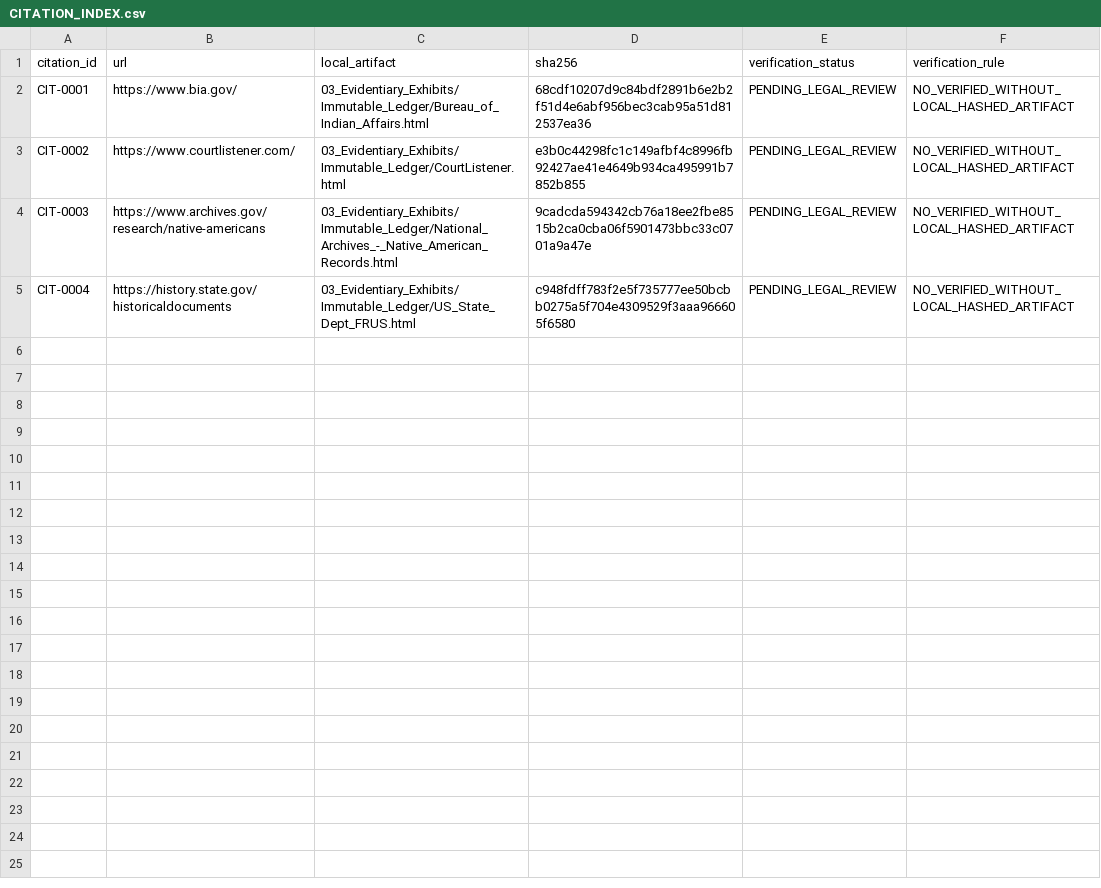
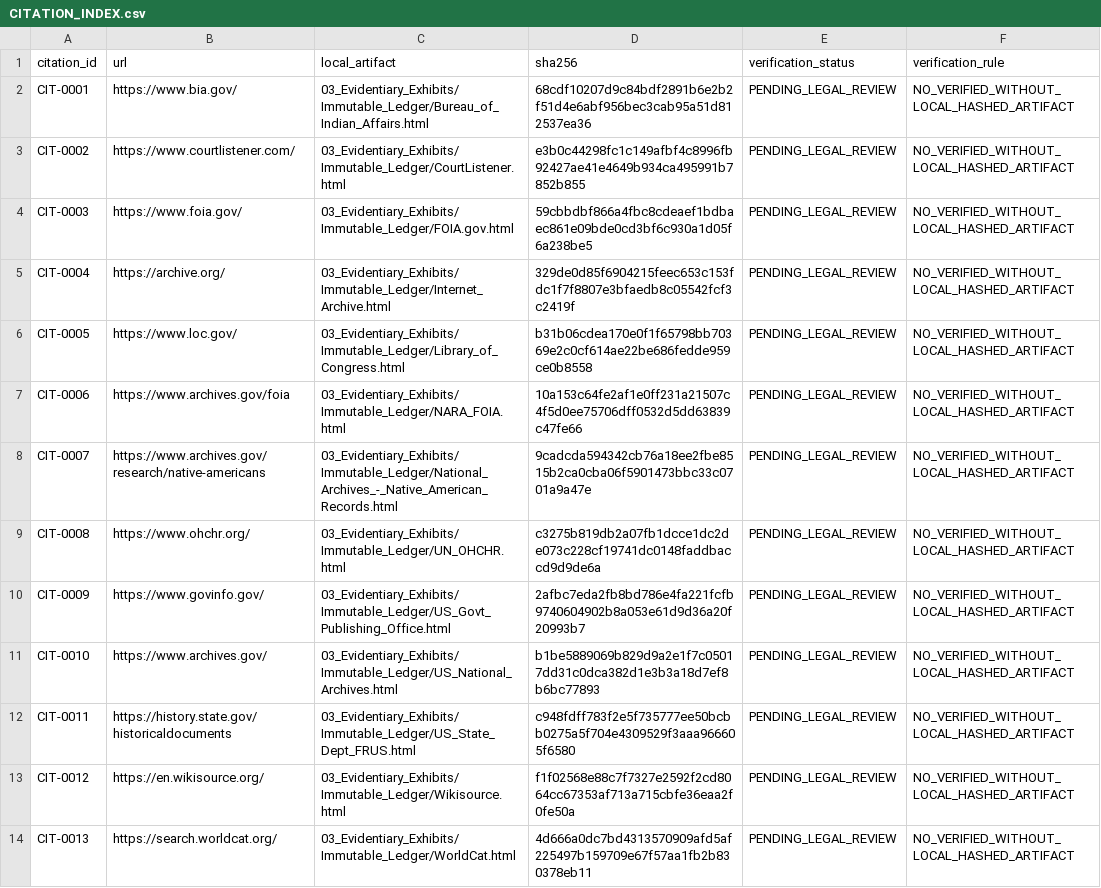
Before and after one commit to GlobalRestitutionAlliance/turtle-island-us-ca-united-auburn-indian-community-of-the-au-master-litigation, a CSV file: 03_Evidentiary_Exhibits/CITATION_INDEX.csv, drawn as a sheet.

Commit message:
Batch 2b: harvest expanded sources, citations, manifests

```diff
--- a/03_Evidentiary_Exhibits/CITATION_INDEX.csv
+++ b/03_Evidentiary_Exhibits/CITATION_INDEX.csv
@@ -3,3 +3,12 @@ CIT-0001,https://www.bia.gov/,03_Evidentiary_Exhibits/Immutable_Ledger/Bureau_of
 CIT-0002,https://www.courtlistener.com/,03_Evidentiary_Exhibits/Immutable_Ledger/CourtListener.html,e3b0c44298fc1c149afbf4c8996fb92427ae41e4649b934ca495991b7852b855,PENDING_LEGAL_REVIEW,NO_VERIFIED_WITHOUT_LOCAL_HASHED_ARTIFACT
-CIT-0003,https://www.archives.gov/research/native-americans,03_Evidentiary_Exhibits/Immutable_Ledger/National_Archives_-_Native_American_Records.html,9cadcda594342cb76a18ee2fbe8515b2ca0cba06f5901473bbc33c0701a9a47e,PENDING_LEGAL_REVIEW,NO_VERIFIED_WITHOUT_LOCAL_HASHED_ARTIFACT
-CIT-0004,https://history.state.gov/historicaldocuments,03_Evidentiary_Exhibits/Immutable_Ledger/US_State_Dept_FRUS.html,c948fdff783f2e5f735777ee50bcbb0275a5f704e4309529f3aaa966605f6580,PENDING_LEGAL_REVIEW,NO_VERIFIED_WITHOUT_LOCAL_HASHED_ARTIFACT
+CIT-0003,https://www.foia.gov/,03_Evidentiary_Exhibits/Immutable_Ledger/FOIA.gov.html,59cbbdbf866a4fbc8cdeaef1bdbaec861e09bde0cd3bf6c930a1d05f6a238be5,PENDING_LEGAL_REVIEW,NO_VERIFIED_WITHOUT_LOCAL_HASHED_ARTIFACT
+CIT-0004,https://archive.org/,03_Evidentiary_Exhibits/Immutable_Ledger/Internet_Archive.html,329de0d85f6904215feec653c153fdc1f7f8807e3bfaedb8c05542fcf3c2419f,PENDING_LEGAL_REVIEW,NO_VERIFIED_WITHOUT_LOCAL_HASHED_ARTIFACT
+CIT-0005,https://www.loc.gov/,03_Evidentiary_Exhibits/Immutable_Ledger/Library_of_Congress.html,b31b06cdea170e0f1f65798bb70369e2c0cf614ae22be686fedde959ce0b8558,PENDING_LEGAL_REVIEW,NO_VERIFIED_WITHOUT_LOCAL_HASHED_ARTIFACT
+CIT-0006,https://www.archives.gov/foia,03_Evidentiary_Exhibits/Immutable_Ledger/NARA_FOIA.html,10a153c64fe2af1e0ff231a21507c4f5d0ee75706dff0532d5dd63839c47fe66,PENDING_LEGAL_REVIEW,NO_VERIFIED_WITHOUT_LOCAL_HASHED_ARTIFACT
+CIT-0007,https://www.archives.gov/research/native-americans,03_Evidentiary_Exhibits/Immutable_Ledger/National_Archives_-_Native_American_Records.html,9cadcda594342cb76a18ee2fbe8515b2ca0cba06f5901473bbc33c0701a9a47e,PENDING_LEGAL_REVIEW,NO_VERIFIED_WITHOUT_LOCAL_HASHED_ARTIFACT
+CIT-0008,https://www.ohchr.org/,03_Evidentiary_Exhibits/Immutable_Ledger/UN_OHCHR.html,c3275b819db2a07fb1dcce1dc2de073c228cf19741dc0148faddbaccd9d9de6a,PENDING_LEGAL_REVIEW,NO_VERIFIED_WITHOUT_LOCAL_HASHED_ARTIFACT
+CIT-0009,https://www.govinfo.gov/,03_Evidentiary_Exhibits/Immutable_Ledger/US_Govt_Publishing_Office.html,2afbc7eda2fb8bd786e4fa221fcfb9740604902b8a053e61d9d36a20f20993b7,PENDING_LEGAL_REVIEW,NO_VERIFIED_WITHOUT_LOCAL_HASHED_ARTIFACT
+CIT-0010,https://www.archives.gov/,03_Evidentiary_Exhibits/Immutable_Ledger/US_National_Archives.html,b1be5889069b829d9a2e1f7c05017dd31c0dca382d1e3b3a18d7ef8b6bc77893,PENDING_LEGAL_REVIEW,NO_VERIFIED_WITHOUT_LOCAL_HASHED_ARTIFACT
+CIT-0011,https://history.state.gov/historicaldocuments,03_Evidentiary_Exhibits/Immutable_Ledger/US_State_Dept_FRUS.html,c948fdff783f2e5f735777ee50bcbb0275a5f704e4309529f3aaa966605f6580,PENDING_LEGAL_REVIEW,NO_VERIFIED_WITHOUT_LOCAL_HASHED_ARTIFACT
+CIT-0012,https://en.wikisource.org/,03_Evidentiary_Exhibits/Immutable_Ledger/Wikisource.html,f1f02568e88c7f7327e2592f2cd8064cc67353af713a715cbfe36eaa2f0fe50a,PENDING_LEGAL_REVIEW,NO_VERIFIED_WITHOUT_LOCAL_HASHED_ARTIFACT
+CIT-0013,https://search.worldcat.org/,03_Evidentiary_Exhibits/Immutable_Ledger/WorldCat.html,4d666a0dc7bd4313570909afd5af225497b159709e67f57aa1fb2b830378eb11,PENDING_LEGAL_REVIEW,NO_VERIFIED_WITHOUT_LOCAL_HASHED_ARTIFACT
```
Also changed, not shown: 34 other files.
